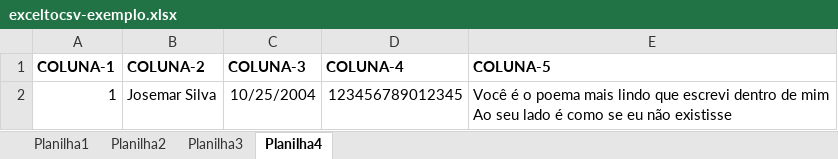
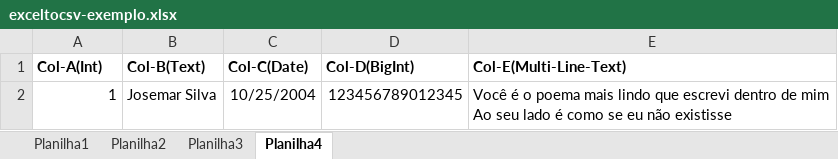
Before and after one commit to josemarsilva/exceltocsv, an Excel workbook: dist/exceltocsv-exemplo.xlsx, sheet Planilha4, drawn as a sheet; values as stored, in another font and other column widths than the file's, no borders; removed rows and columns are numbered as before the commit, all else as after; the diff names each change by its address in the sheet, - before the commit and + after, or states it on an @@ line.

```diff
--- a/dist/exceltocsv-exemplo.xlsx (sheet Planilha4)
+++ b/dist/exceltocsv-exemplo.xlsx (sheet Planilha4)
-row 1: COLUNA-1 | COLUNA-2 | COLUNA-3 | COLUNA-4 | COLUNA-5
+row 1: Col-A(Int) | Col-B(Text) | Col-C(Date) | Col-D(BigInt) | Col-E(Multi-Line-Text)
```
Also changed, not shown: sheet Planilha1, sheet Planilha3, sheet Planilha2, 5 other files.
